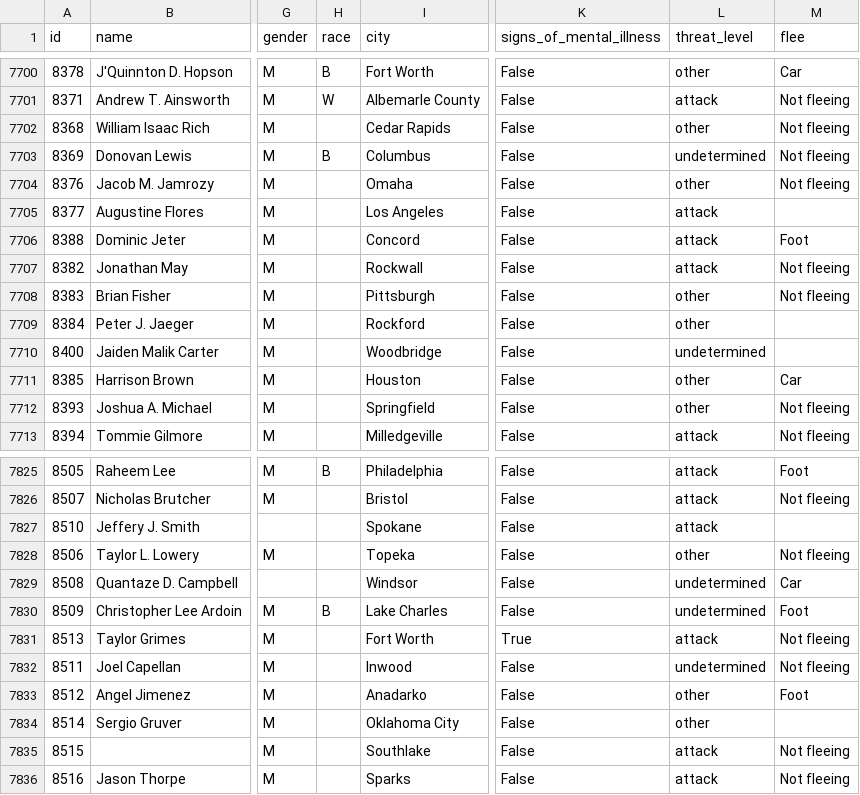
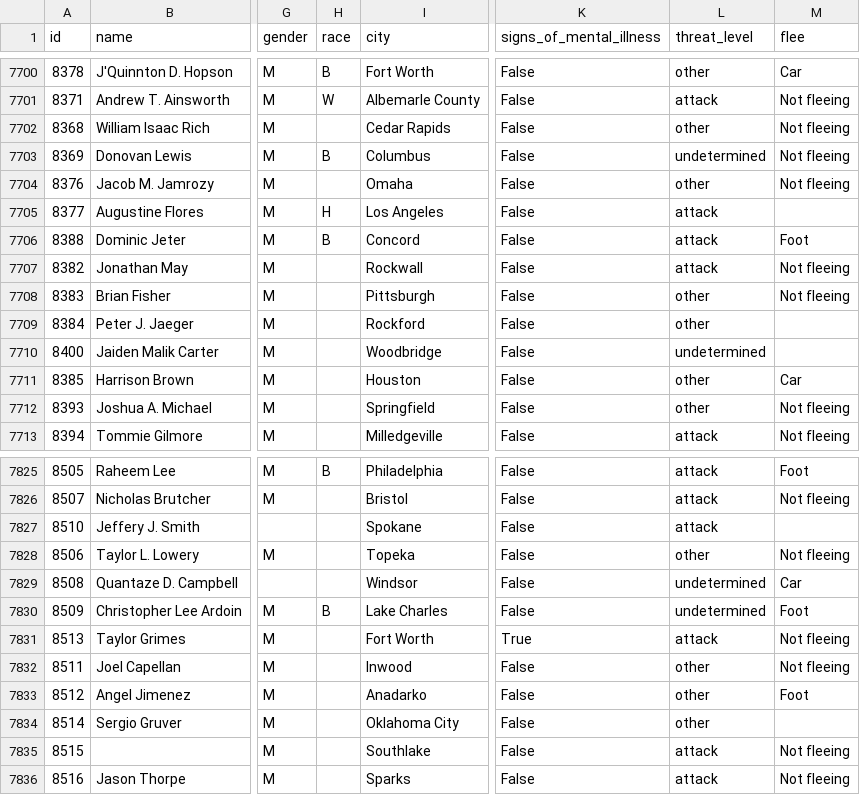
Before and after one commit to washingtonpost/data-police-shootings, a CSV file: fatal-police-shootings-data.csv, drawn as a sheet; only a part is shown, gaps mark what is left out; the diff names each change by its address in the sheet, - before the commit and + after, or states it on an @@ line.

Commit message:
7867 people have been shot and killed by police since Jan. 1, 2015.

```diff
--- a/fatal-police-shootings-data.csv
+++ b/fatal-police-shootings-data.csv
-H7705 (race): (empty)
+H7705 (race): H
-H7706 (race): (empty)
+H7706 (race): B
-L7832 (threat_level): undetermined
+L7832 (threat_level): other
```
